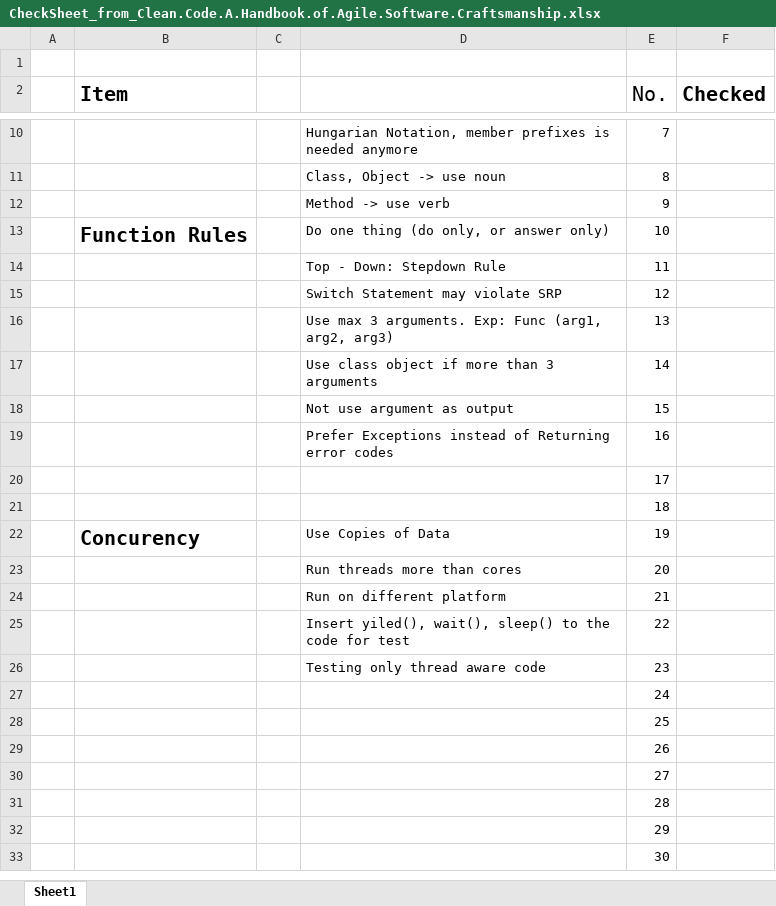
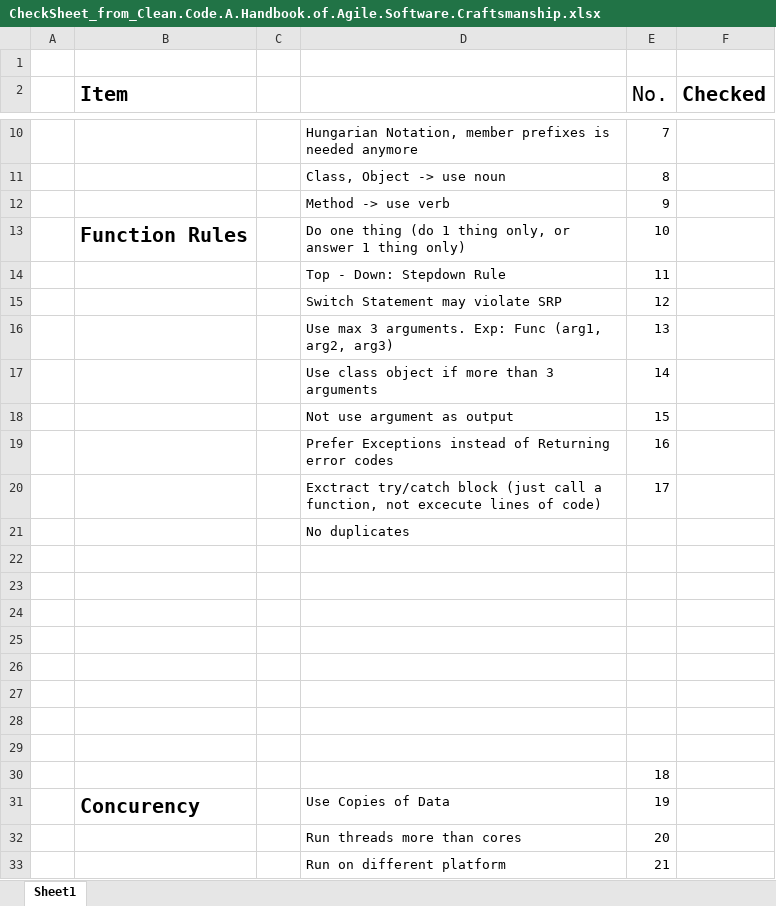
Before and after one commit to fwhyn/Material, an Excel workbook: CheckSheet_from_Clean.Code.A.Handbook.of.Agile.Software.Craftsmanship.xlsx, sheet Sheet1, drawn as a sheet; only a part is shown, gaps mark what is left out; the shorter side is filled out with more unchanged rows; values as stored, in another font and other column widths than the file's, no borders; addresses are those after the commit; the diff names each change by its address in the sheet, - before the commit and + after, or states it on an @@ line.

Commit message:
Updated Material

```diff
--- a/CheckSheet_from_Clean.Code.A.Handbook.of.Agile.Software.Craftsmanship.xlsx (sheet Sheet1)
+++ b/CheckSheet_from_Clean.Code.A.Handbook.of.Agile.Software.Craftsmanship.xlsx (sheet Sheet1)
-D13: …thing (do only, or answer only)
+D13: …thing (do 1 thing only, or answer 1 thing only)
+row 20:  |  |  | Exctract try/catch block (just call a function, not excecute lines of code) | 17
+row 21:  |  |  | No duplicates
-E22 (No.): 17
+E22 (No.): (empty)
+row 23: (empty)
+row 24: (empty)
+row 25: (empty)
+row 26: (empty)
+row 27: (empty)
+row 28: (empty)
+row 29: (empty)
```
